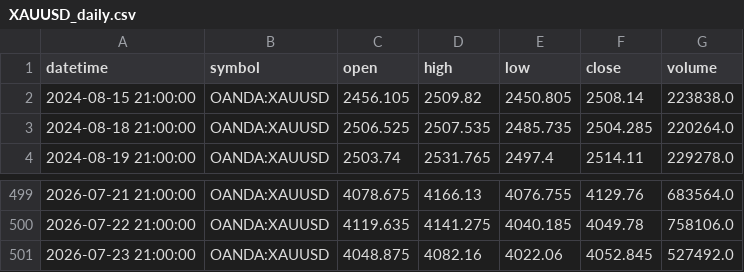
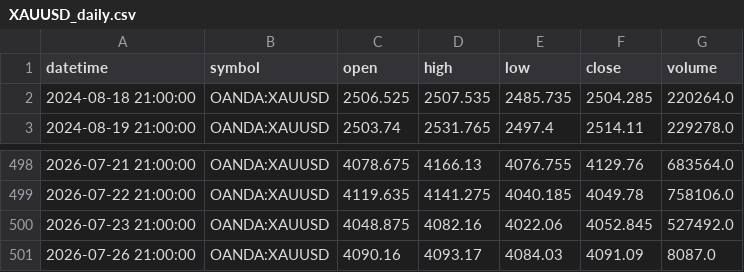
Before and after one commit to ashfaaqmohamed/usdxau, a CSV file: data/XAUUSD_daily.csv, drawn as a sheet; only a part is shown, gaps mark what is left out.

```diff
--- a/data/XAUUSD_daily.csv
+++ b/data/XAUUSD_daily.csv
@@ -1,3 +1,2 @@
 datetime,symbol,open,high,low,close,volume
-2024-08-15 21:00:00,OANDA:XAUUSD,2456.105,2509.82,2450.805,2508.14,223838.0
 2024-08-18 21:00:00,OANDA:XAUUSD,2506.525,2507.535,2485.735,2504.285,220264.0
@@ -501 +500,2 @@ datetime,symbol,open,high,low,close,volume
 2026-07-23 21:00:00,OANDA:XAUUSD,4048.875,4082.16,4022.06,4052.845,527492.0
+2026-07-26 21:00:00,OANDA:XAUUSD,4090.16,4093.17,4084.03,4091.09,8087.0
```
Also changed, not shown: data/XAGUSD_1h.csv, data/XAGUSD_4h.csv, 7 other files.
